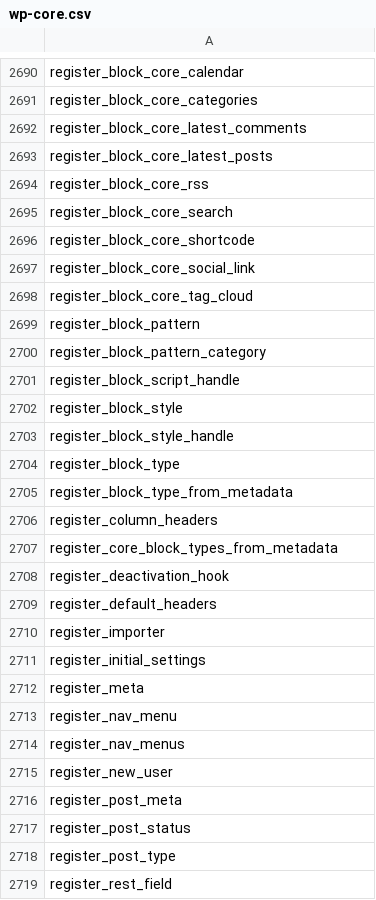
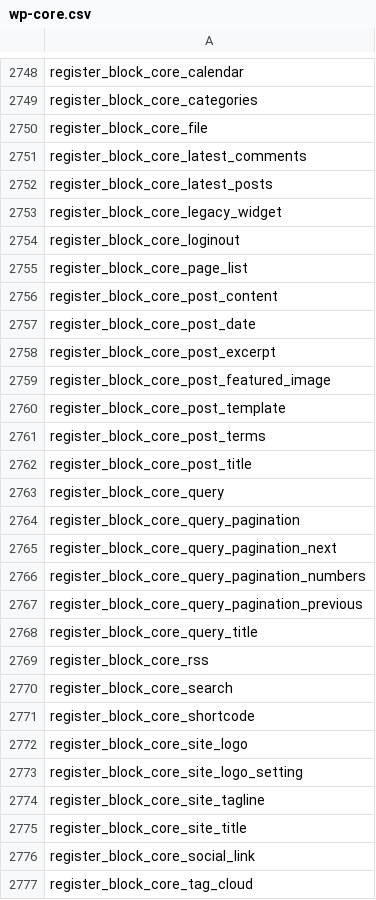
Before and after one commit to cumulus-digital/wp-wwo-child, a CSV file: .php-cs-fixer/wp-core.csv, drawn as a sheet; only a part is shown, gaps mark what is left out; the shorter side is filled out with more unchanged rows; the diff covers the shown part only.

```diff
--- a/.php-cs-fixer/wp-core.csv
+++ b/.php-cs-fixer/wp-core.csv
@@ -2691,4 +2749,21 @@
 "register_block_core_categories",
+"register_block_core_file",
 "register_block_core_latest_comments",
 "register_block_core_latest_posts",
+"register_block_core_legacy_widget",
+"register_block_core_loginout",
+"register_block_core_page_list",
+"register_block_core_post_content",
+"register_block_core_post_date",
+"register_block_core_post_excerpt",
+"register_block_core_post_featured_image",
+"register_block_core_post_template",
+"register_block_core_post_terms",
+"register_block_core_post_title",
+"register_block_core_query",
+"register_block_core_query_pagination",
+"register_block_core_query_pagination_next",
+"register_block_core_query_pagination_numbers",
+"register_block_core_query_pagination_previous",
+"register_block_core_query_title",
 "register_block_core_rss",
@@ -2696,2 +2771,6 @@
 "register_block_core_shortcode",
+"register_block_core_site_logo",
+"register_block_core_site_logo_setting",
+"register_block_core_site_tagline",
+"register_block_core_site_title",
 "register_block_core_social_link",
```
Also changed, not shown: 134 added rows and 1 moved row elsewhere in this file, .php-cs-fixer/wp-classes.csv, .php-cs-fixer/wp-consts.csv, 15 other files.
